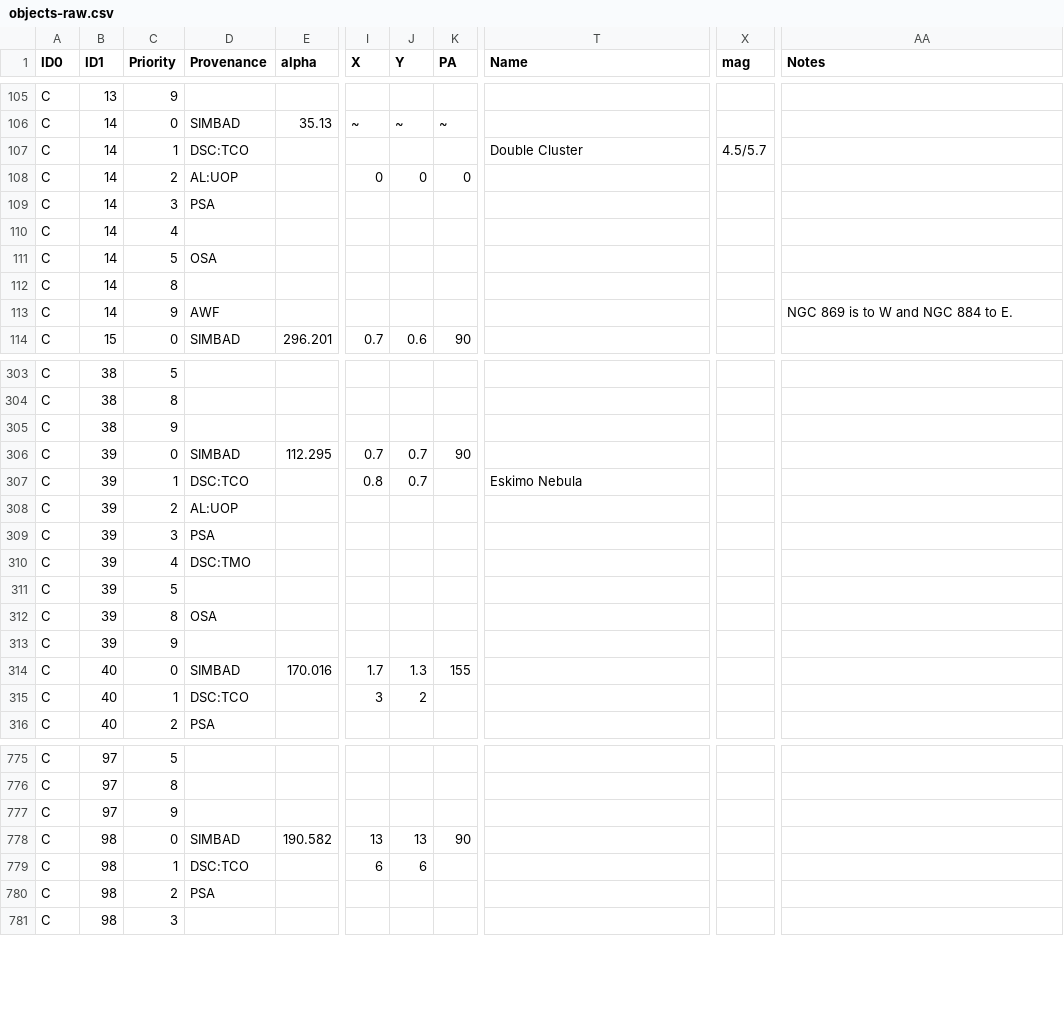
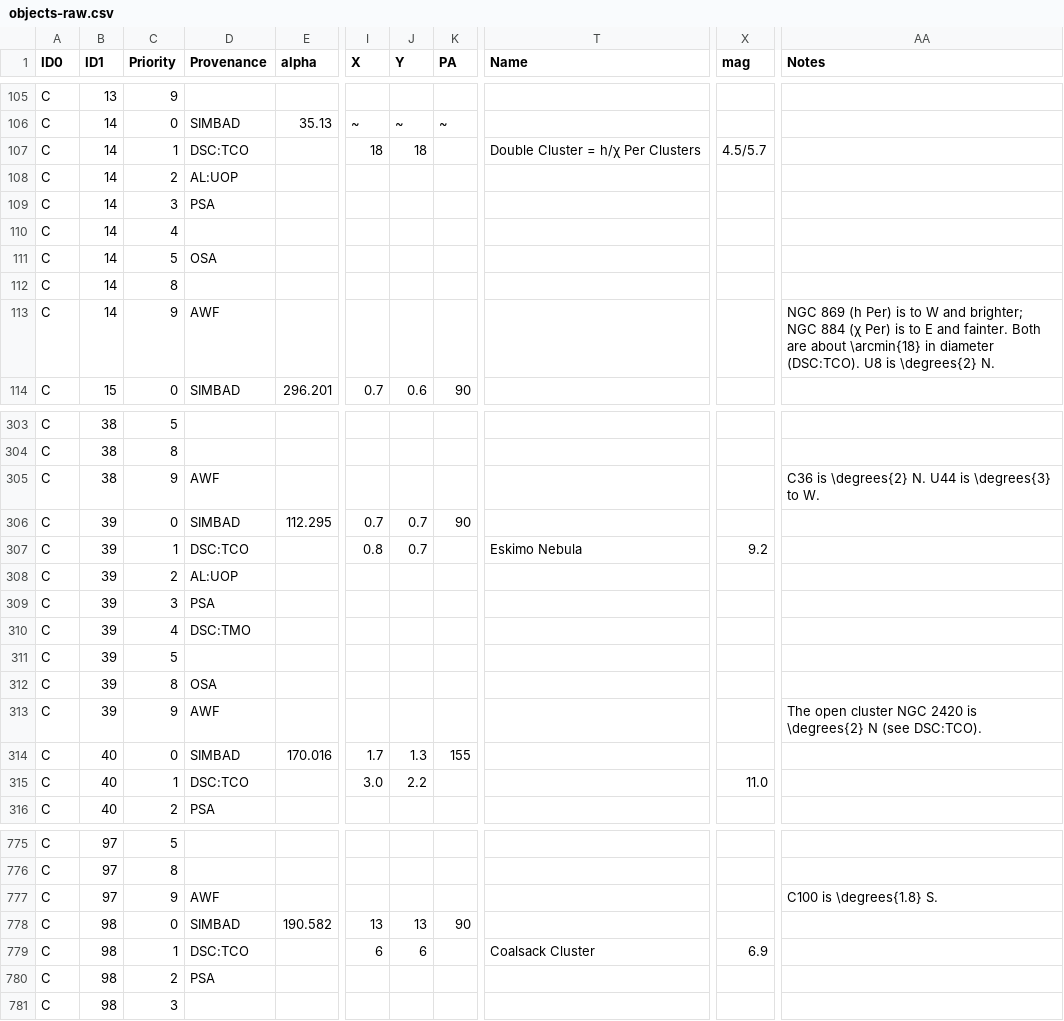
Before and after one commit to alanwatsonforster/pocket-finder-chart-atlas, a CSV file: objects-raw.csv, drawn as a sheet; only a part is shown, gaps mark what is left out; the diff covers the shown part only; the diff names each change by its address in the sheet, - before the commit and + after, or states it on an @@ line.

```diff
--- a/objects-raw.csv
+++ b/objects-raw.csv
-I107 (X): (empty)
+I107 (X): 18
-J107 (Y): (empty)
+J107 (Y): 18
-T107 (Name): Double Cluster
+T107 (Name): Double Cluster = h/χ Per Clusters
-I108 (X): 0
+I108 (X): (empty)
-J108 (Y): 0
+J108 (Y): (empty)
-K108 (PA): 0
+K108 (PA): (empty)
-AA113 (Notes): NGC 869 is to W and NGC 884 to E.
+AA113 (Notes): NGC 869 (h Per) is to W and brighter; NGC 884 (χ Per) is to E and fainter. Both are about \arcmin{18} in diameter (DSC:TCO). U8 is \degrees{2} N.
-D305 (Provenance): (empty)
+D305 (Provenance): AWF
-AA305 (Notes): (empty)
+AA305 (Notes): C36 is \degrees{2} N. U44 is \degrees{3} to W.
-X307 (mag): (empty)
+X307 (mag): 9.2
-D313 (Provenance): (empty)
+D313 (Provenance): AWF
-AA313 (Notes): (empty)
+AA313 (Notes): The open cluster NGC 2420 is \degrees{2} N (see DSC:TCO).
-I315 (X): 3
+I315 (X): 3.0
-J315 (Y): 2
+J315 (Y): 2.2
-X315 (mag): (empty)
+X315 (mag): 11.0
-D777 (Provenance): (empty)
+D777 (Provenance): AWF
-AA777 (Notes): (empty)
+AA777 (Notes): C100 is \degrees{1.8} S.
-T779 (Name): (empty)
+T779 (Name): Coalsack Cluster
-X779 (mag): (empty)
+X779 (mag): 6.9
```
Also changed, not shown: 102 edited cells elsewhere in this file, objects.csv, 7 other files.
